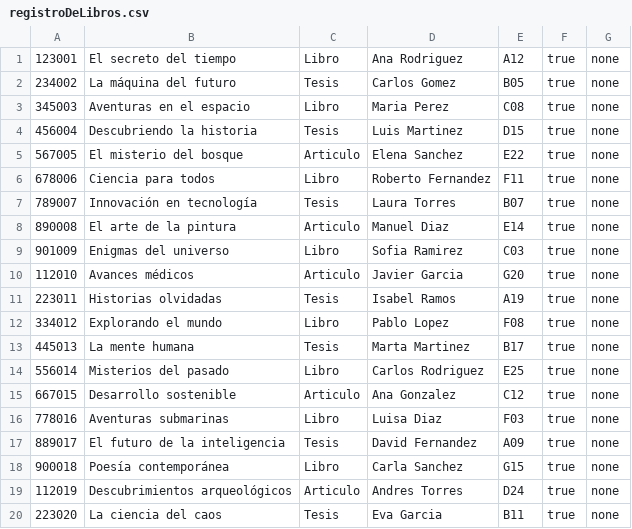
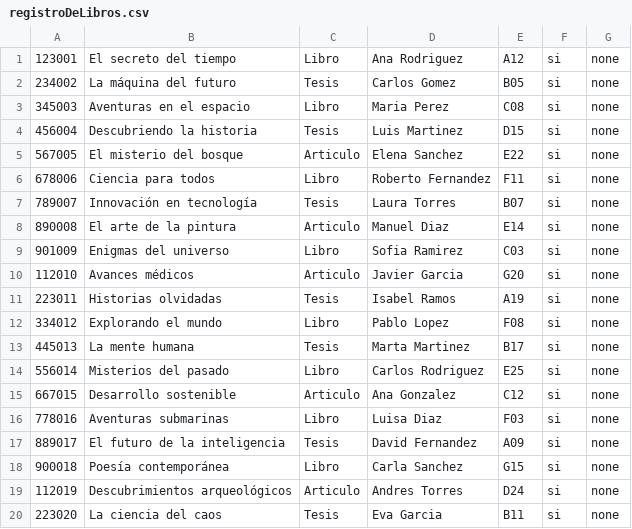
Before and after one commit to JhonatanDczel/fp2-23b, a CSV file: fase03/prac01/almacen/registroDeLibros.csv, drawn as a sheet.

Commit message:
Mecanica de prestar libro funcional

```diff
--- a/fase03/prac01/almacen/registroDeLibros.csv
+++ b/fase03/prac01/almacen/registroDeLibros.csv
@@ -1,20 +1,20 @@
-123001,El secreto del tiempo,Libro,Ana Rodriguez,A12,true,none
-234002,La máquina del futuro,Tesis,Carlos Gomez,B05,true,none
-345003,Aventuras en el espacio,Libro,Maria Perez,C08,true,none
-456004,Descubriendo la historia,Tesis,Luis Martinez,D15,true,none
-567005,El misterio del bosque,Articulo,Elena Sanchez,E22,true,none
-678006,Ciencia para todos,Libro,Roberto Fernandez,F11,true,none
-789007,Innovación en tecnología,Tesis,Laura Torres,B07,true,none
-890008,El arte de la pintura,Articulo,Manuel Diaz,E14,true,none
-901009,Enigmas del universo,Libro,Sofia Ramirez,C03,true,none
-112010,Avances médicos,Articulo,Javier Garcia,G20,true,none
-223011,Historias olvidadas,Tesis,Isabel Ramos,A19,true,none
-334012,Explorando el mundo,Libro,Pablo Lopez,F08,true,none
-445013,La mente humana,Tesis,Marta Martinez,B17,true,none
-556014,Misterios del pasado,Libro,Carlos Rodriguez,E25,true,none
-667015,Desarrollo sostenible,Articulo,Ana Gonzalez,C12,true,none
-778016,Aventuras submarinas,Libro,Luisa Diaz,F03,true,none
-889017,El futuro de la inteligencia,Tesis,David Fernandez,A09,true,none
-900018,Poesía contemporánea,Libro,Carla Sanchez,G15,true,none
-112019,Descubrimientos arqueológicos,Articulo,Andres Torres,D24,true,none
-223020,La ciencia del caos,Tesis,Eva Garcia,B11,true,none
+123001,El secreto del tiempo,Libro,Ana Rodriguez,A12,si,none
+234002,La máquina del futuro,Tesis,Carlos Gomez,B05,si,none
+345003,Aventuras en el espacio,Libro,Maria Perez,C08,si,none
+456004,Descubriendo la historia,Tesis,Luis Martinez,D15,si,none
+567005,El misterio del bosque,Articulo,Elena Sanchez,E22,si,none
+678006,Ciencia para todos,Libro,Roberto Fernandez,F11,si,none
+789007,Innovación en tecnología,Tesis,Laura Torres,B07,si,none
+890008,El arte de la pintura,Articulo,Manuel Diaz,E14,si,none
+901009,Enigmas del universo,Libro,Sofia Ramirez,C03,si,none
+112010,Avances médicos,Articulo,Javier Garcia,G20,si,none
+223011,Historias olvidadas,Tesis,Isabel Ramos,A19,si,none
+334012,Explorando el mundo,Libro,Pablo Lopez,F08,si,none
+445013,La mente humana,Tesis,Marta Martinez,B17,si,none
+556014,Misterios del pasado,Libro,Carlos Rodriguez,E25,si,none
+667015,Desarrollo sostenible,Articulo,Ana Gonzalez,C12,si,none
+778016,Aventuras submarinas,Libro,Luisa Diaz,F03,si,none
+889017,El futuro de la inteligencia,Tesis,David Fernandez,A09,si,none
+900018,Poesía contemporánea,Libro,Carla Sanchez,G15,si,none
+112019,Descubrimientos arqueológicos,Articulo,Andres Torres,D24,si,none
+223020,La ciencia del caos,Tesis,Eva Garcia,B11,si,none
```
Also changed, not shown: 6 other files.
